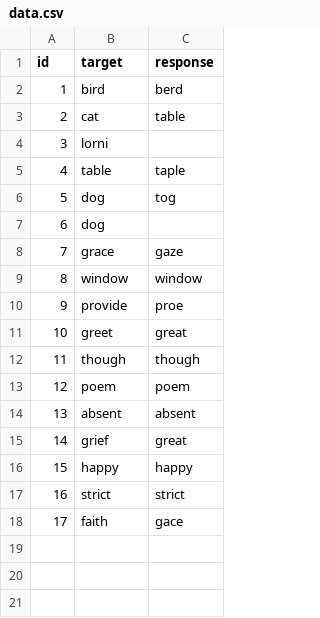
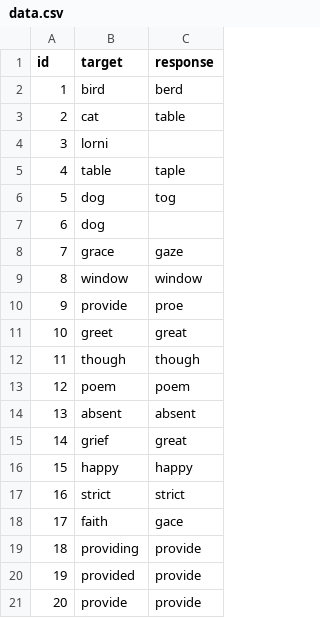
Before and after one commit to themistocleous/phonology_scoring_app, a CSV file: data.csv, drawn as a sheet.

```diff
--- a/data.csv
+++ b/data.csv
@@ -18 +18,4 @@ id,target,response
 17,faith,gace
+18,providing,provide
+19,provided,provide
+20,provide,provide
```
Also changed, not shown: output.csv, 4 other files.
